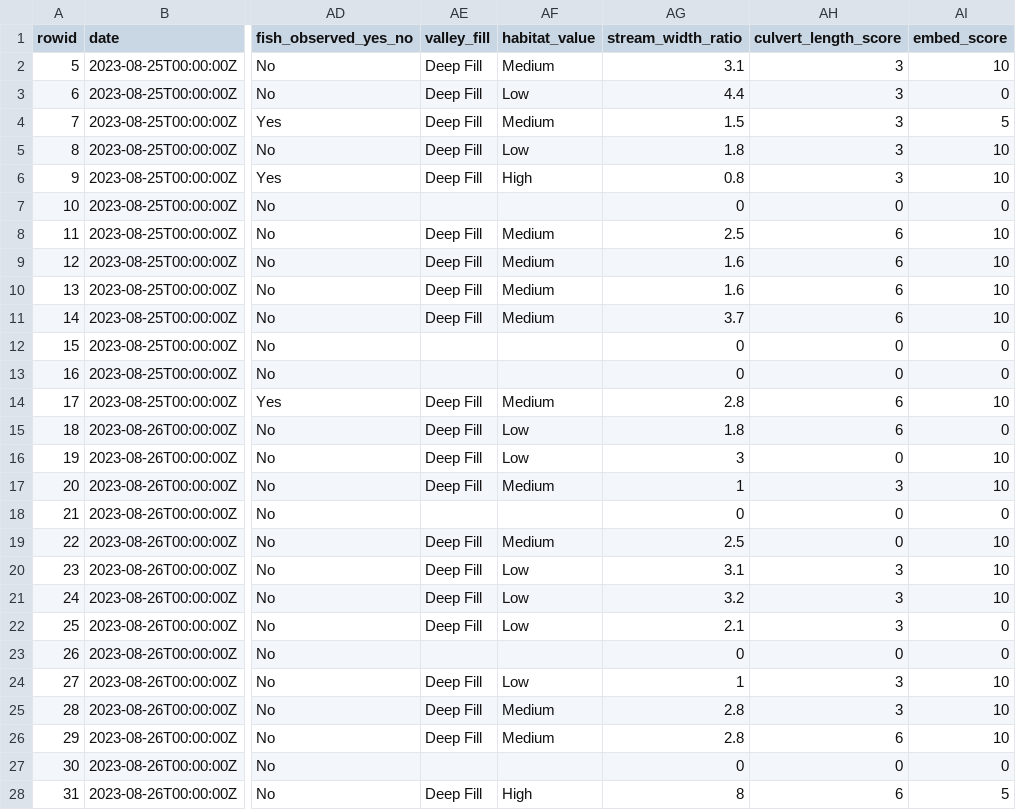
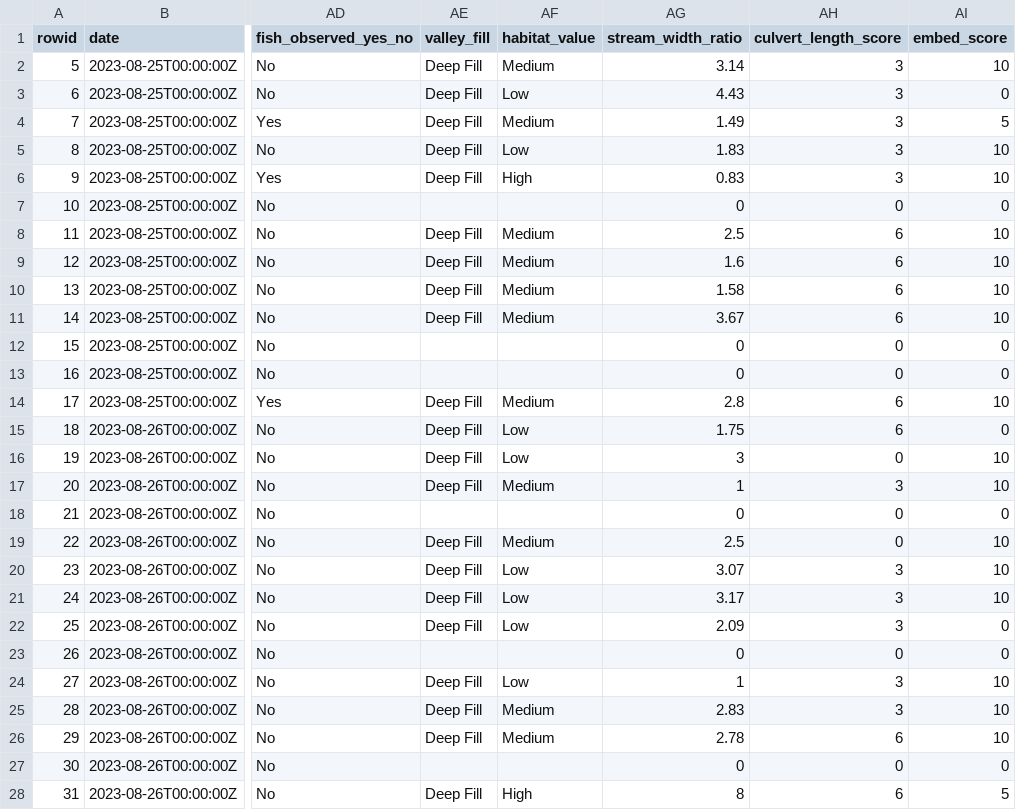
Before and after one commit to lucy-schick/fish_passage_peace_2023_reporting, a CSV file: data/backup/pscis_all.csv, drawn as a sheet; only a part is shown, gaps mark what is left out; the diff covers the shown part only; the diff names each change by its address in the sheet, - before the commit and + after, or states it on an @@ line.

```diff
--- a/data/backup/pscis_all.csv
+++ b/data/backup/pscis_all.csv
-AG2 (stream_width_ratio): 3.1
+AG2 (stream_width_ratio): 3.14
-AG3 (stream_width_ratio): 4.4
+AG3 (stream_width_ratio): 4.43
-AG4 (stream_width_ratio): 1.5
+AG4 (stream_width_ratio): 1.49
-AG5 (stream_width_ratio): 1.8
+AG5 (stream_width_ratio): 1.83
-AG6 (stream_width_ratio): 0.8
+AG6 (stream_width_ratio): 0.83
-AG10 (stream_width_ratio): 1.6
+AG10 (stream_width_ratio): 1.58
-AG11 (stream_width_ratio): 3.7
+AG11 (stream_width_ratio): 3.67
-AG15 (stream_width_ratio): 1.8
+AG15 (stream_width_ratio): 1.75
-AG20 (stream_width_ratio): 3.1
+AG20 (stream_width_ratio): 3.07
-AG21 (stream_width_ratio): 3.2
+AG21 (stream_width_ratio): 3.17
-AG22 (stream_width_ratio): 2.1
+AG22 (stream_width_ratio): 2.09
-AG25 (stream_width_ratio): 2.8
+AG25 (stream_width_ratio): 2.83
-AG26 (stream_width_ratio): 2.8
+AG26 (stream_width_ratio): 2.78
```
Also changed, not shown: 38 edited cells elsewhere in this file, data/backup/step_1_ref_and_loc_info.csv, data/backup/step_2_fish_coll_data.csv, 33 other files.
